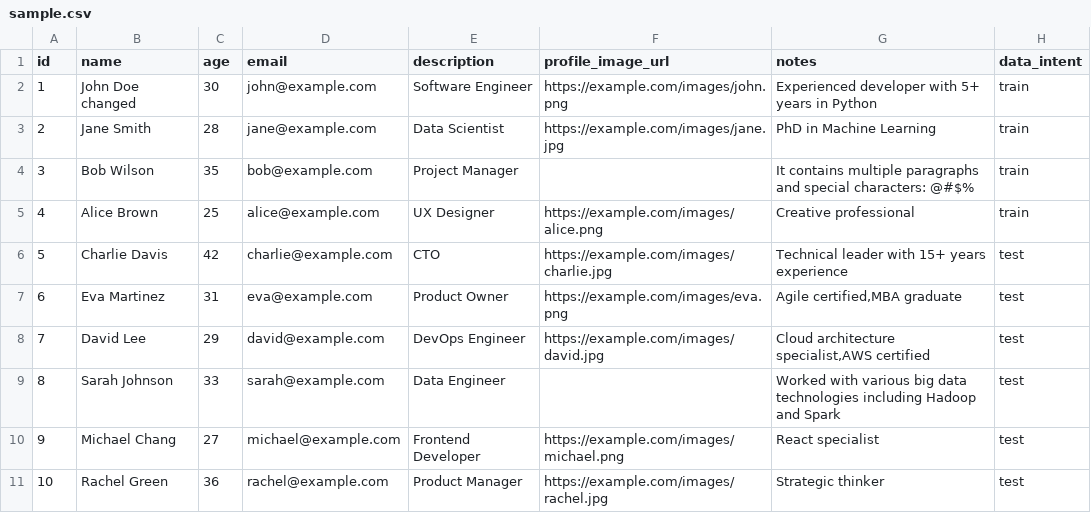
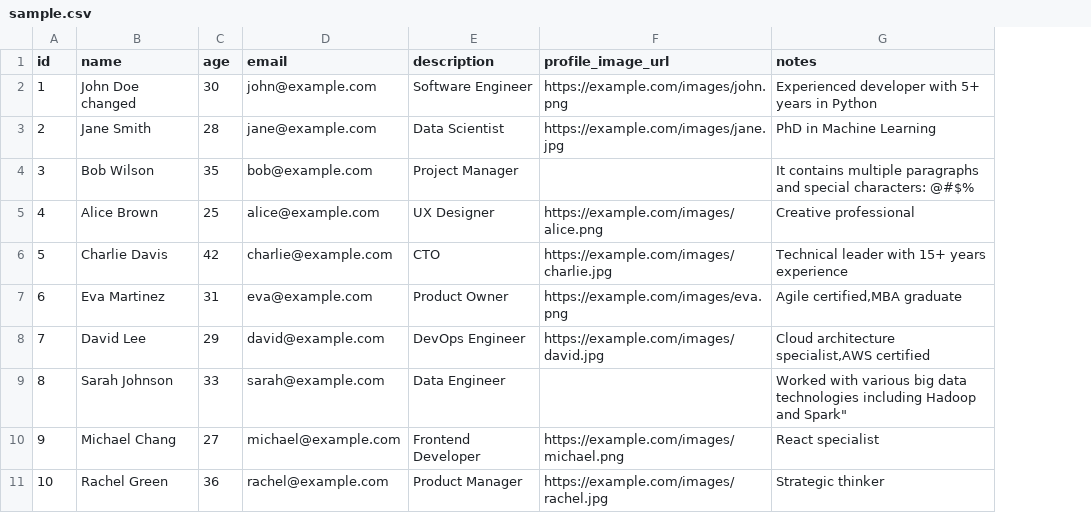
Before and after one commit to tracebloc/data-ingestors, a CSV file: src/examples/data/sample.csv, drawn as a sheet; the diff names each change by its address in the sheet, - before the commit and + after, or states it on an @@ line.

Commit message:
Refactor APIClient and Ingestors to standardize dataset type handling
- Renamed `dataset_type` parameter to `table_name` in APIClient methods for clarity
- Updated logging to reflect changes in metadata sending
- Introduced `Intent` class to manage data intent (train/test) across ingestors
- Modified CSV and JSON ingestors to utilize the new `intent` parameter
- Updated sample data files to remove deprecated `data_intent` fields
- Adjusted DataCategory to reflect the new classification for tabular data

```diff
--- a/src/examples/data/sample.csv
+++ b/src/examples/data/sample.csv
-column H (data_intent), rows 2-11: train | train | train | train | test | test | test | test | test | test
-G9 (notes): …Hadoop and Spark
+G9 (notes): …Hadoop and Spark"
```
Also changed, not shown: 9 other files.
